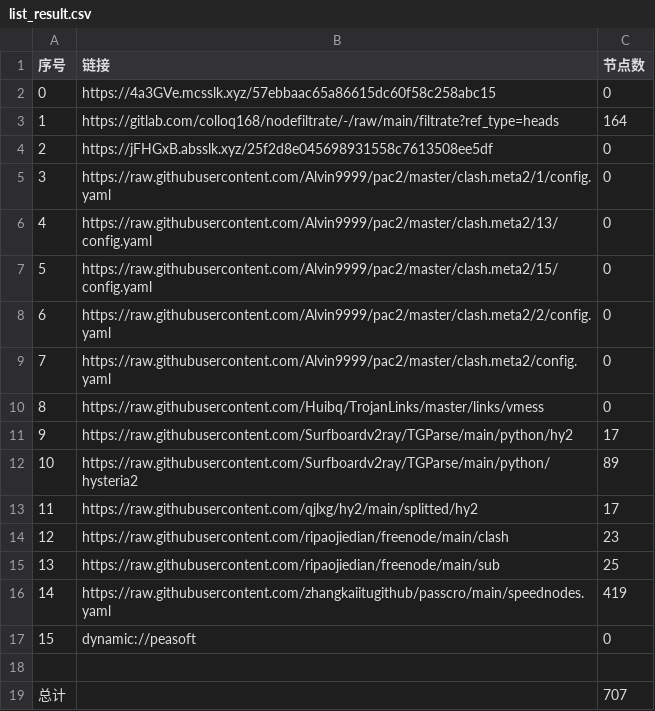
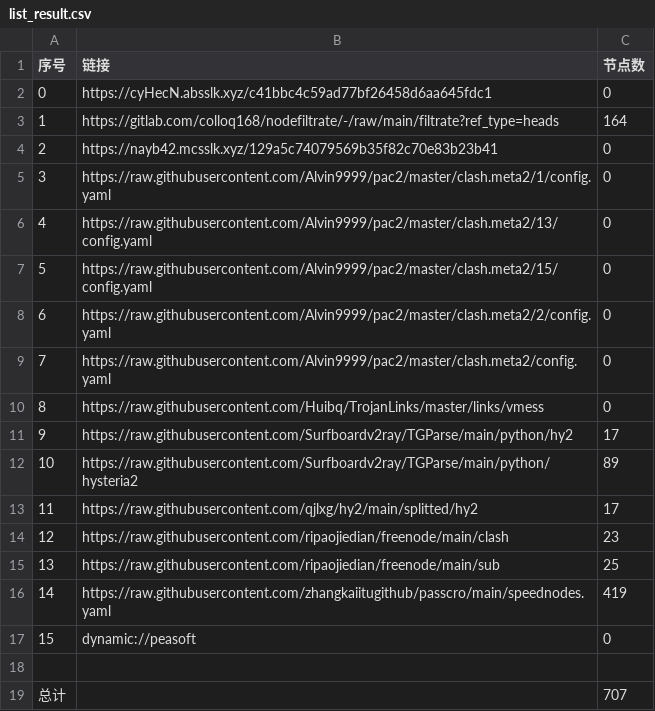
Before and after one commit to ggmsub/AutoMergePublicNodes, a CSV file: list_result.csv, drawn as a sheet.

```diff
--- a/list_result.csv
+++ b/list_result.csv
@@ -1,5 +1,5 @@
 序号,链接,节点数
-0,https://4a3GVe.mcsslk.xyz/57ebbaac65a86615dc60f58c258abc15,0
+0,https://cyHecN.absslk.xyz/c41bbc4c59ad77bf26458d6aa645fdc1,0
 1,https://gitlab.com/colloq168/nodefiltrate/-/raw/main/filtrate?ref_type=heads,164
-2,https://jFHGxB.absslk.xyz/25f2d8e045698931558c7613508ee5df,0
+2,https://nayb42.mcsslk.xyz/129a5c74079569b35f82c70e83b23b41,0
 3,https://raw.githubusercontent.com/Alvin9999/pac2/master/clash.meta2/1/config.yaml,0
```
Also changed, not shown: 5 other files.
